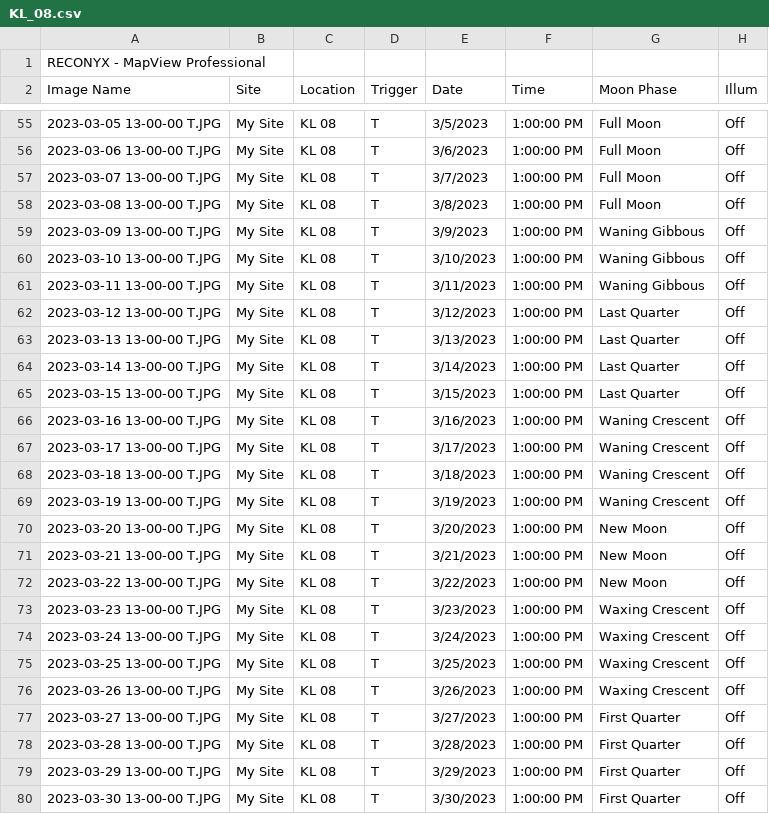
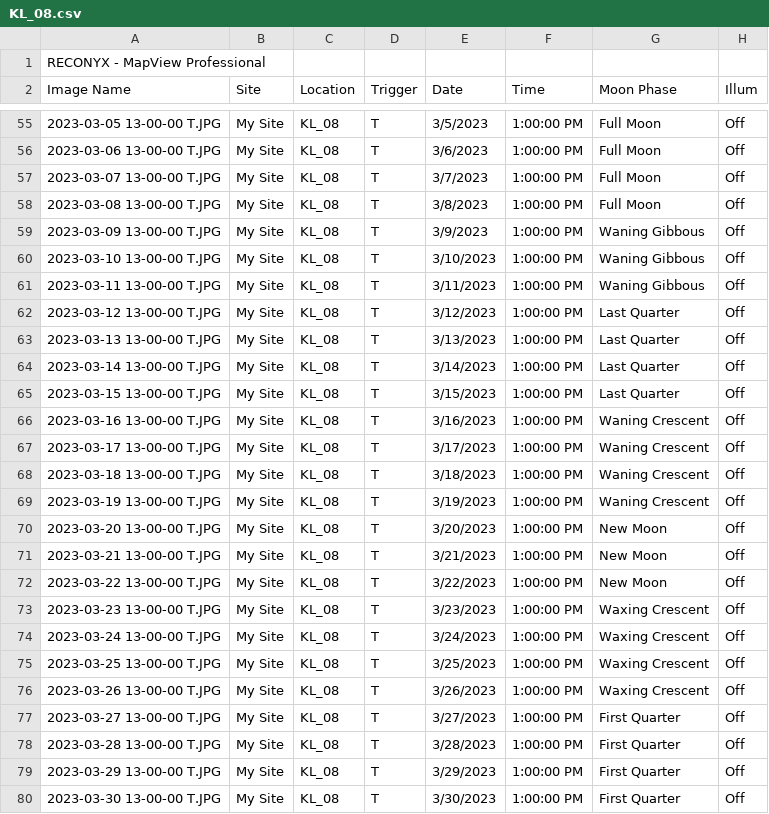
Before and after one commit to jballuffi/Hare_food_availability, a CSV file: Input/Camera_traps/KL_08.csv, drawn as a sheet; only a part is shown, gaps mark what is left out; the diff covers the shown part only; the diff names each change by its address in the sheet, - before the commit and + after, or states it on an @@ line.

```diff
--- a/Input/Camera_traps/KL_08.csv
+++ b/Input/Camera_traps/KL_08.csv
-C55:C80 (Location): KL 08
+C55:C80 (Location): KL_08
```
Also changed, not shown: 106 edited cells elsewhere in this file, 4 other files.
